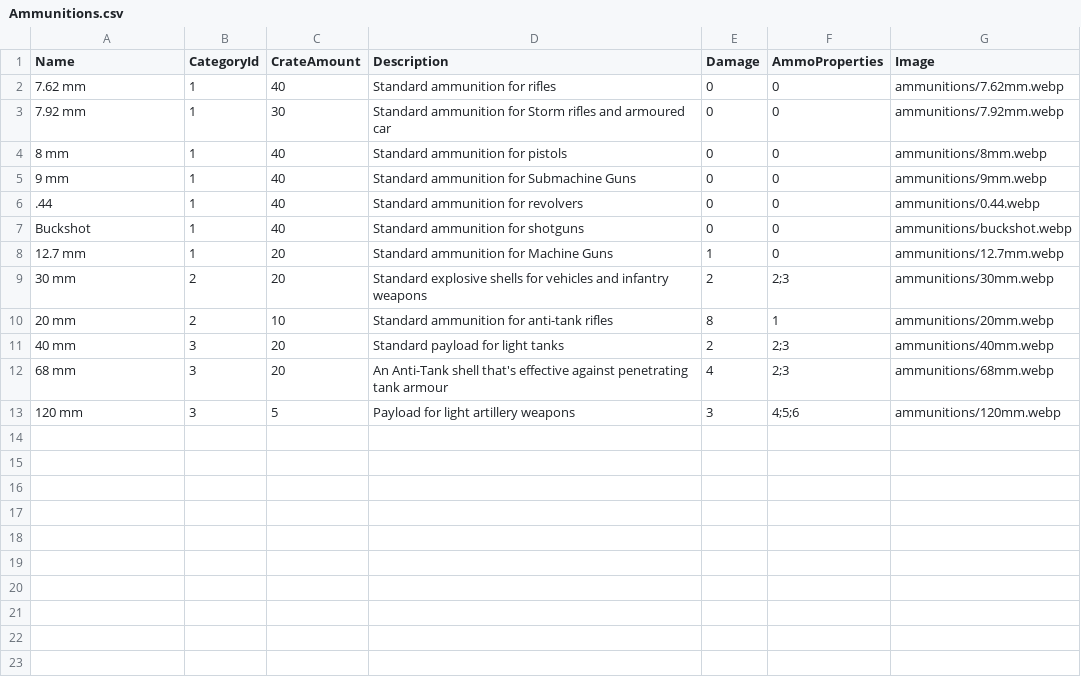
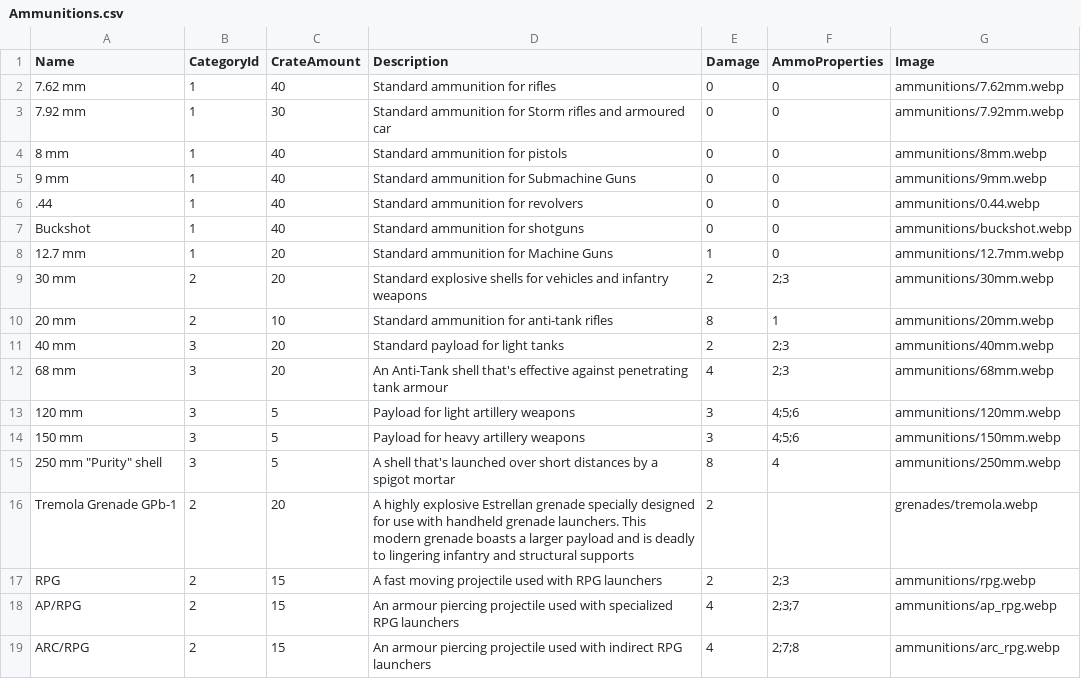
Before and after one commit to Tallis92/FoxholeIntelboard, a CSV file: IntelboardAPI/Data/CSV/Ammunitions.csv, drawn as a sheet; the diff names each change by its address in the sheet, - before the commit and + after, or states it on an @@ line.

Commit message:
Added additional ammunitions to CSV file

```diff
--- a/IntelboardAPI/Data/CSV/Ammunitions.csv
+++ b/IntelboardAPI/Data/CSV/Ammunitions.csv
+row 14: 150 mm | 3 | 5 | Payload for heavy artillery weapons | 3 | 4;5;6 | ammunitions/150mm.webp
+row 15: 250 mm "Purity" shell | 3 | 5 | A shell that's launched over short distances by a spigot mortar | 8 | 4 | ammunitions/250mm.webp
+row 16: Tremola Grenade GPb-1 | 2 | 20 | A highly explosive Estrellan grenade specially designed for use with handheld grenade launchers. This modern grenade boasts a larger payload and is deadly to lingering infantry and structural supports | 2 |  | grenades/tremola.webp
+row 17: RPG | 2 | 15 | A fast moving projectile used with RPG launchers | 2 | 2;3 | ammunitions/rpg.webp
+row 18: AP/RPG | 2 | 15 | An armour piercing projectile used with specialized RPG launchers | 4 | 2;3;7 | ammunitions/ap_rpg.webp
+row 19: ARC/RPG | 2 | 15 | An armour piercing projectile used with indirect RPG launchers | 4 | 2;7;8 | ammunitions/arc_rpg.webp
```
Also changed, not shown: IntelboardAPI/Data/CSV/AmmunitionCosts.csv, 1 other file.
